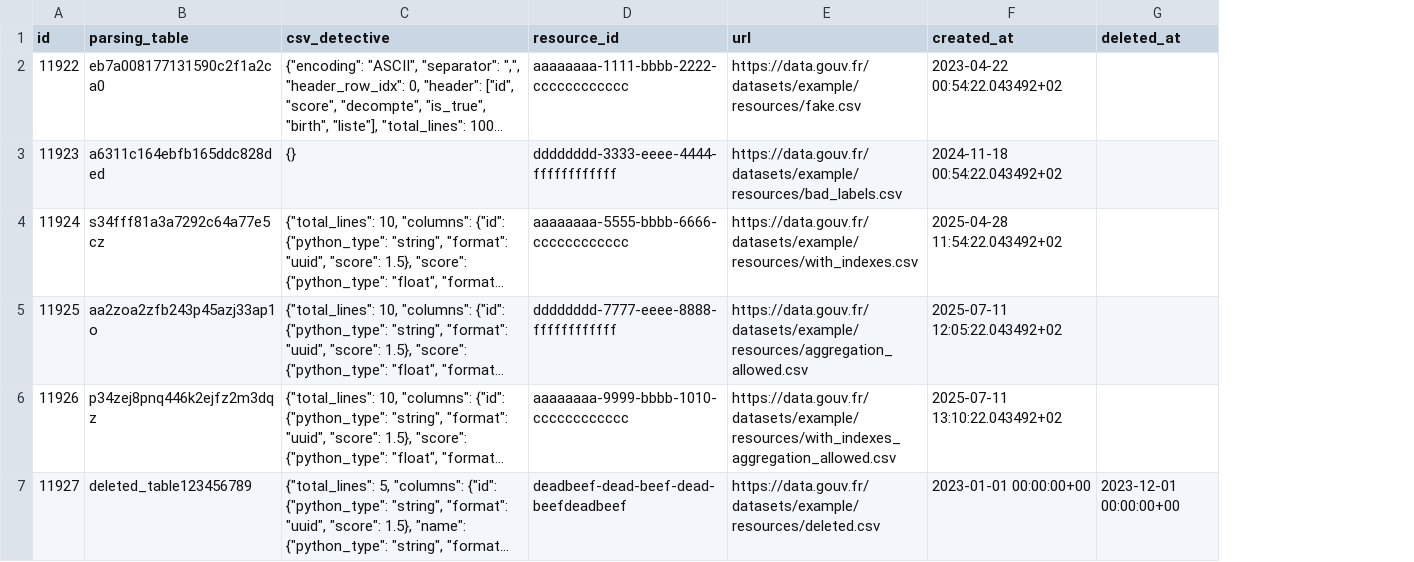
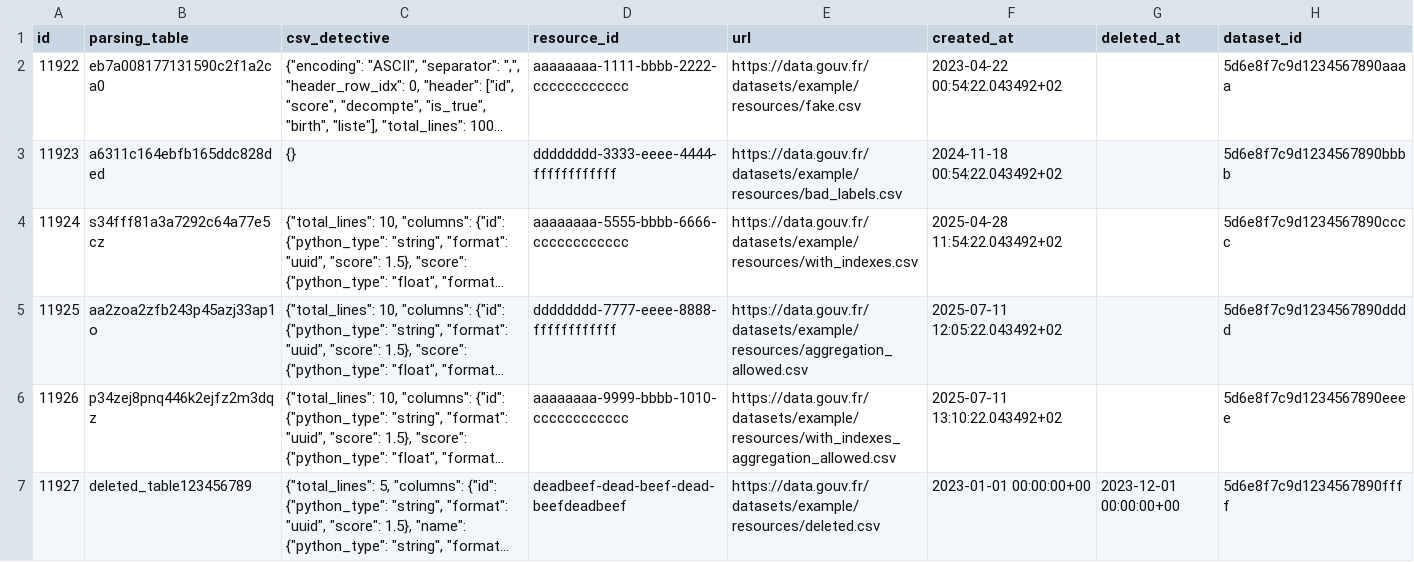
Before and after one commit to datagouv/api-tabular, a CSV file: db/tables_index.csv, drawn as a sheet; long unchanged cells end in …; the diff names each change by its address in the sheet, - before the commit and + after, or states it on an @@ line.

Commit message:
tests: fix tests by modifying the test data CSV file

```diff
--- a/db/tables_index.csv
+++ b/db/tables_index.csv
+column H (dataset_id), rows 2-7: 5d6e8f7c9d1234567890aaaa | 5d6e8f7c9d1234567890bbbb | 5d6e8f7c9d1234567890cccc | 5d6e8f7c9d1234567890dddd | 5d6e8f7c9d1234567890eeee | 5d6e8f7c9d1234567890ffff
```
Also changed, not shown: 1 other file.
